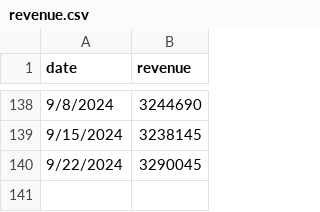
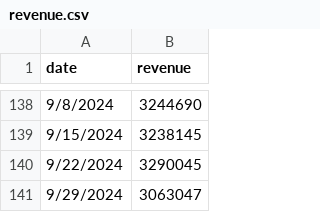
Before and after one commit to lomaky/sarimax, a CSV file: revenue.csv, drawn as a sheet; only a part is shown, gaps mark what is left out; the diff names each change by its address in the sheet, - before the commit and + after, or states it on an @@ line.

```diff
--- a/revenue.csv
+++ b/revenue.csv
+row 141: 9/29/2024 | 3063047
```
Also changed, not shown: 1 other file.
